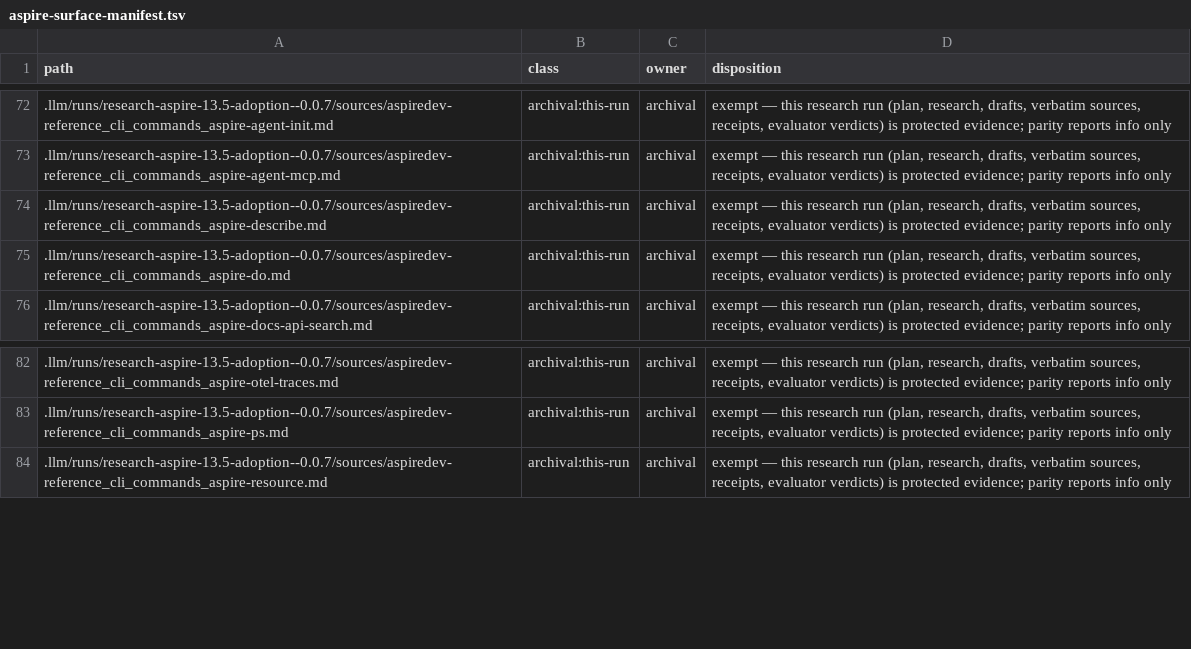
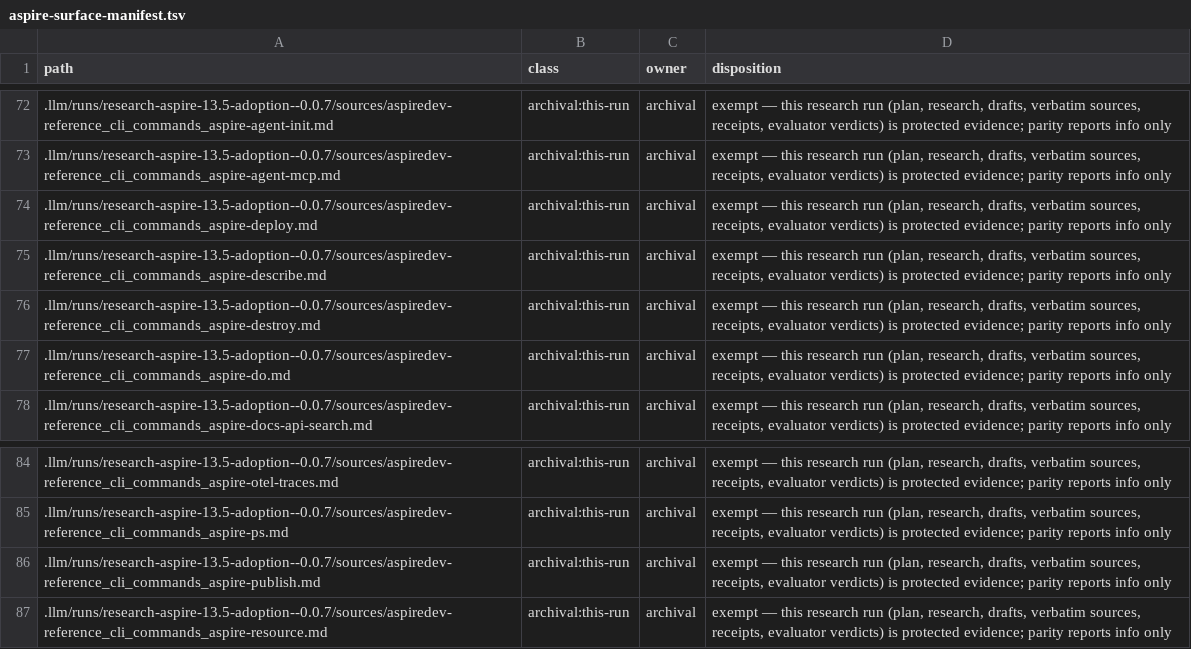
Before and after one commit to rickylabs/netscript, a TSV file: .llm/runs/research-aspire-13.5-adoption--0.0.7/aspire-surface-manifest.tsv, drawn as a sheet; only a part is shown, gaps mark what is left out.

```diff
--- a/.llm/runs/research-aspire-13.5-adoption--0.0.7/aspire-surface-manifest.tsv
+++ b/.llm/runs/research-aspire-13.5-adoption--0.0.7/aspire-surface-manifest.tsv
@@ -73,3 +73,5 @@ path	class	owner	disposition
 .llm/runs/research-aspire-13.5-adoption--0.0.7/sources/aspiredev-reference_cli_commands_aspire-agent-mcp.md	archival:this-run	archival	exempt — this research run (plan, research, drafts, verbatim sources, receipts, evaluator verdicts) is protected evidence; parity reports info only
+.llm/runs/research-aspire-13.5-adoption--0.0.7/sources/aspiredev-reference_cli_commands_aspire-deploy.md	archival:this-run	archival	exempt — this research run (plan, research, drafts, verbatim sources, receipts, evaluator verdicts) is protected evidence; parity reports info only
 .llm/runs/research-aspire-13.5-adoption--0.0.7/sources/aspiredev-reference_cli_commands_aspire-describe.md	archival:this-run	archival	exempt — this research run (plan, research, drafts, verbatim sources, receipts, evaluator verdicts) is protected evidence; parity reports info only
+.llm/runs/research-aspire-13.5-adoption--0.0.7/sources/aspiredev-reference_cli_commands_aspire-destroy.md	archival:this-run	archival	exempt — this research run (plan, research, drafts, verbatim sources, receipts, evaluator verdicts) is protected evidence; parity reports info only
 .llm/runs/research-aspire-13.5-adoption--0.0.7/sources/aspiredev-reference_cli_commands_aspire-do.md	archival:this-run	archival	exempt — this research run (plan, research, drafts, verbatim sources, receipts, evaluator verdicts) is protected evidence; parity reports info only
@@ -83,2 +85,3 @@ path	class	owner	disposition
 .llm/runs/research-aspire-13.5-adoption--0.0.7/sources/aspiredev-reference_cli_commands_aspire-ps.md	archival:this-run	archival	exempt — this research run (plan, research, drafts, verbatim sources, receipts, evaluator verdicts) is protected evidence; parity reports info only
+.llm/runs/research-aspire-13.5-adoption--0.0.7/sources/aspiredev-reference_cli_commands_aspire-publish.md	archival:this-run	archival	exempt — this research run (plan, research, drafts, verbatim sources, receipts, evaluator verdicts) is protected evidence; parity reports info only
 .llm/runs/research-aspire-13.5-adoption--0.0.7/sources/aspiredev-reference_cli_commands_aspire-resource.md	archival:this-run	archival	exempt — this research run (plan, research, drafts, verbatim sources, receipts, evaluator verdicts) is protected evidence; parity reports info only
```
